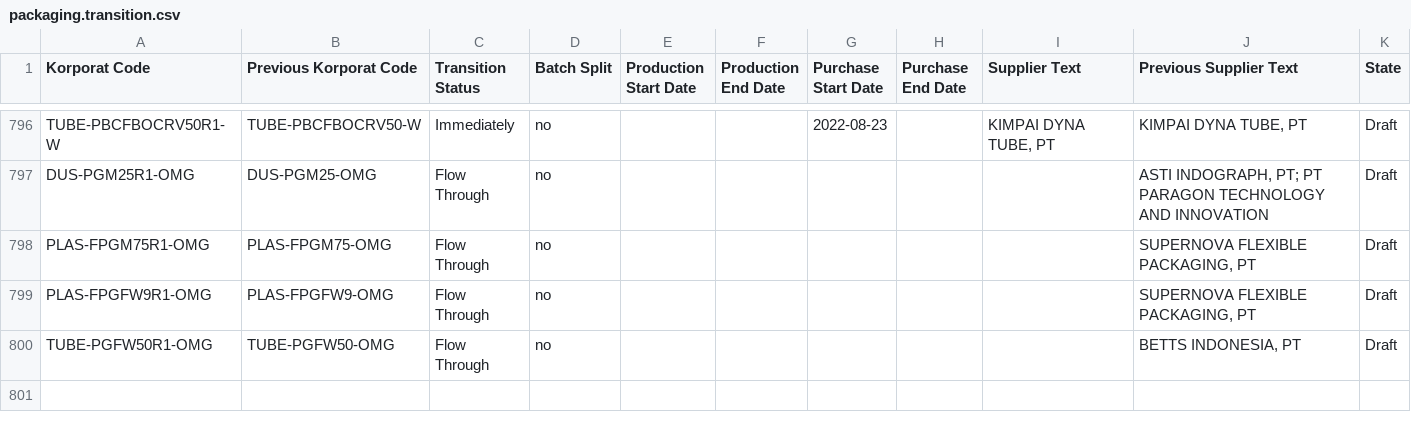
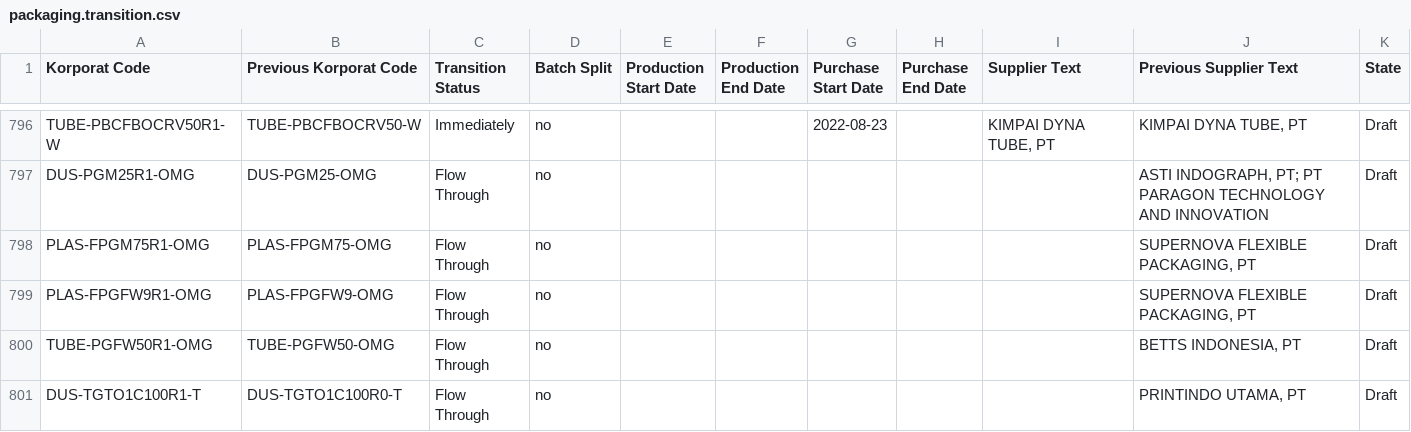
Before and after one commit to adminppl/Files, a CSV file: PARAGON/FM/packaging.transition.csv, drawn as a sheet; only a part is shown, gaps mark what is left out.

```diff
--- a/PARAGON/FM/packaging.transition.csv
+++ b/PARAGON/FM/packaging.transition.csv
@@ -800 +800,2 @@
 "TUBE-PGFW50R1-OMG","TUBE-PGFW50-OMG","Flow Through","no","","","","","","BETTS INDONESIA, PT","Draft"
+"DUS-TGTO1C100R1-T","DUS-TGTO1C100R0-T","Flow Through","no","","","","","","PRINTINDO UTAMA, PT","Draft"
```
Also changed, not shown: PARAGON/FM/lt supplier.csv, PARAGON/FM/shelf life.csv, 1 other file.
